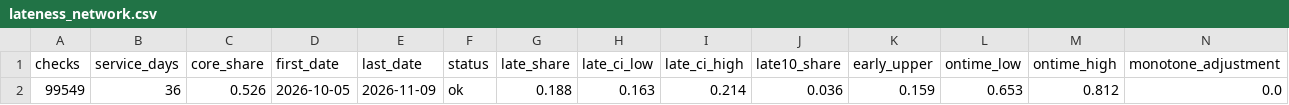
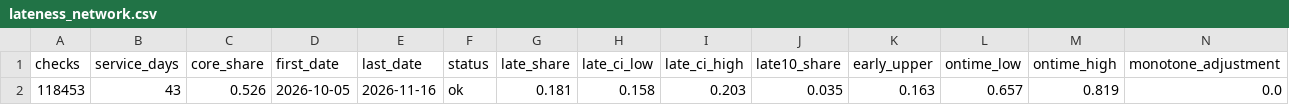
Before and after one commit to i-papageorgiou/williamsburg_transit_project, a CSV file: data/processed/lateness_network.csv, drawn as a sheet; removed rows and columns are numbered as before the commit, all else as after; the diff names each change by its address in the sheet, - before the commit and + after, or states it on an @@ line.

```diff
--- a/data/processed/lateness_network.csv
+++ b/data/processed/lateness_network.csv
-row 2: 99549 | 36 | 0.526 | 2026-10-05 | 2026-11-09 | ok | 0.188 | 0.163 | 0.214 | 0.036 | 0.159 | 0.653 | 0.812 | 0.0
+row 2: 118453 | 43 | 0.526 | 2026-10-05 | 2026-11-16 | ok | 0.181 | 0.158 | 0.203 | 0.035 | 0.163 | 0.657 | 0.819 | 0.0
```
Also changed, not shown: data/processed/cancellations_by_day.csv, data/processed/lateness_by_route.csv, 13 other files.
